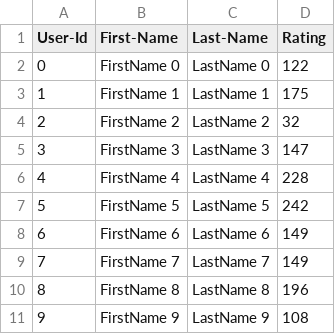
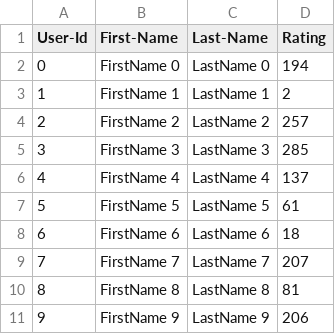
Before and after one commit to prabhuSgit/Data-Analyser-using-Java, a CSV file: Lab_8_skeleton/UserCatalogue.csv, drawn as a sheet.

```diff
--- a/Lab_8_skeleton/UserCatalogue.csv
+++ b/Lab_8_skeleton/UserCatalogue.csv
@@ -1,11 +1,11 @@
 User-Id,First-Name,Last-Name,Rating
-0,FirstName 0,LastName 0,122
-1,FirstName 1,LastName 1,175
-2,FirstName 2,LastName 2,32
-3,FirstName 3,LastName 3,147
-4,FirstName 4,LastName 4,228
-5,FirstName 5,LastName 5,242
-6,FirstName 6,LastName 6,149
-7,FirstName 7,LastName 7,149
-8,FirstName 8,LastName 8,196
-9,FirstName 9,LastName 9,108
+0,FirstName 0,LastName 0,194
+1,FirstName 1,LastName 1,2
+2,FirstName 2,LastName 2,257
+3,FirstName 3,LastName 3,285
+4,FirstName 4,LastName 4,137
+5,FirstName 5,LastName 5,61
+6,FirstName 6,LastName 6,18
+7,FirstName 7,LastName 7,207
+8,FirstName 8,LastName 8,81
+9,FirstName 9,LastName 9,206
```
Also changed, not shown: Lab_8_skeleton/CommentData.csv, 11 other files.
